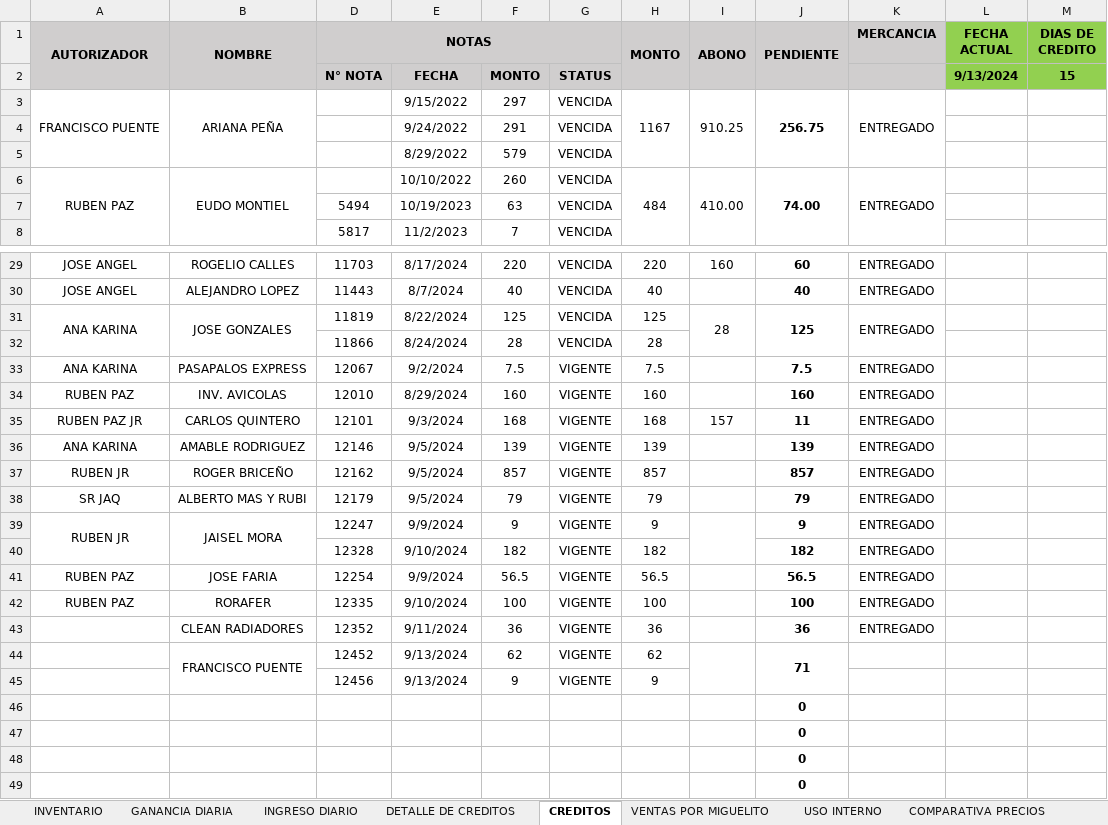
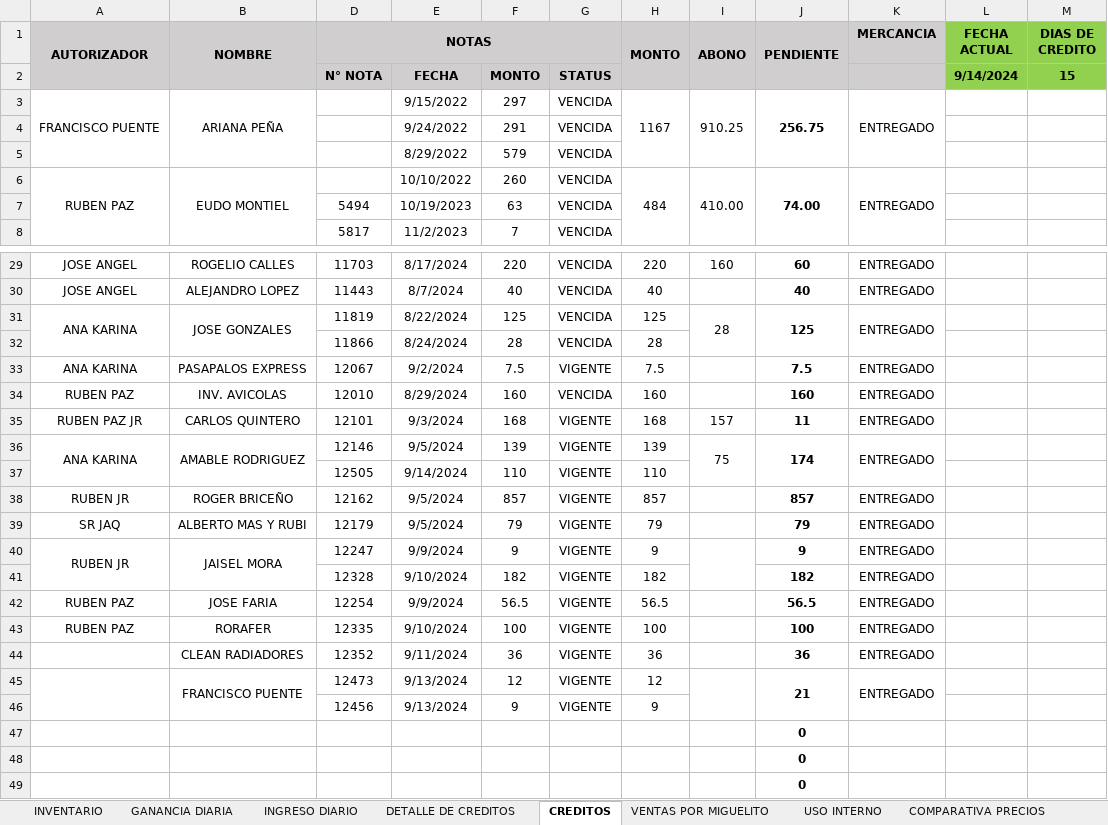
Before and after one commit to JPuente25/Proinca, an Excel workbook: LISTA DE PRODUCTOS PROINCA.xlsx, sheet CREDITOS, drawn as a sheet; only a part is shown, gaps mark what is left out; the shorter side is filled out with more unchanged rows; values as stored, in another font and other column widths than the file's, no borders; conditional formats not drawn; removed rows and columns are numbered as before the commit, all else as after; the diff names each change by its address in the sheet, - before the commit and + after, or states it on an @@ line.

```diff
--- a/LISTA DE PRODUCTOS PROINCA.xlsx (sheet CREDITOS)
+++ b/LISTA DE PRODUCTOS PROINCA.xlsx (sheet CREDITOS)
-L2 (FECHA ACTUAL): 9/13/2024
+L2 (FECHA ACTUAL): 9/14/2024
-G34: VIGENTE
+G34: VENCIDA
+A36:A37 merged
+B36:B37 merged
-I36 (ABONO): (empty)
+I36 (ABONO): 75
+I36:I37 merged
-J36 (PENDIENTE): 139
+J36 (PENDIENTE): 174
+J36:J37 merged
+K36:K37 merged
+row 37:  |  | 12505 | 9/14/2024 | 110 | VIGENTE | 110
-row 44:  | FRANCISCO PUENTE | 12452 | 9/13/2024 | 62 | VIGENTE | 62 |  | 71
+row 45:  | FRANCISCO PUENTE | 12473 | 9/13/2024 | 12 | VIGENTE | 12 |  | 21 | ENTREGADO
```
Also changed, not shown: sheet GANANCIA DIARIA, sheet INGRESO DIARIO, sheet DETALLE DE CREDITOS, sheet USO INTERNO, formulas that keep their value.
